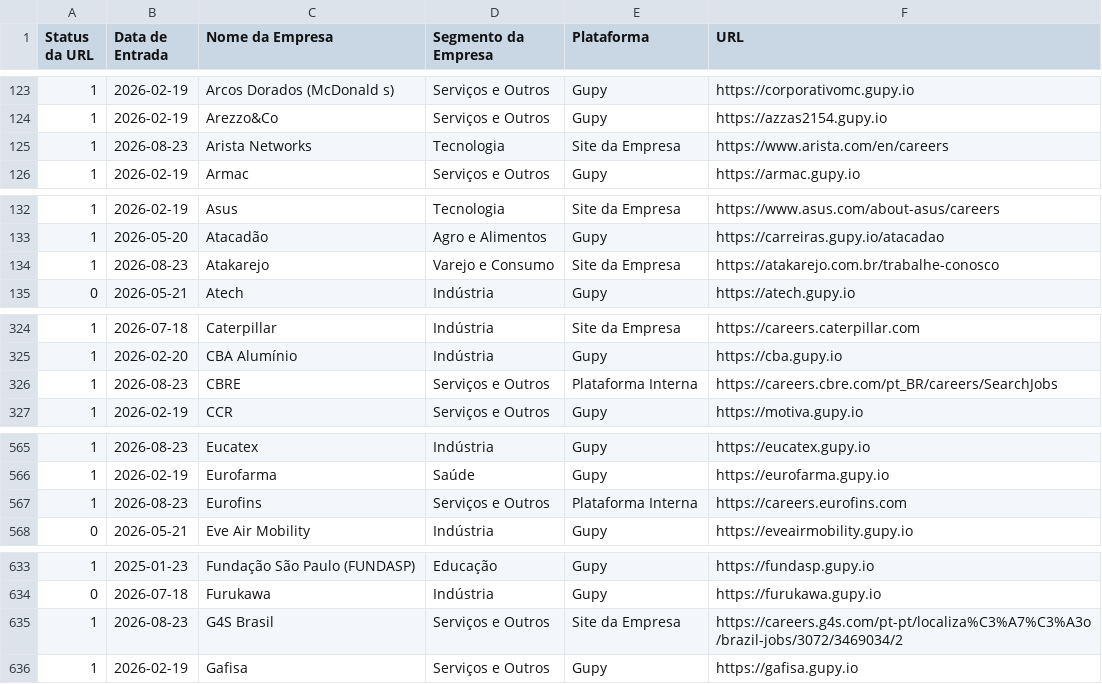
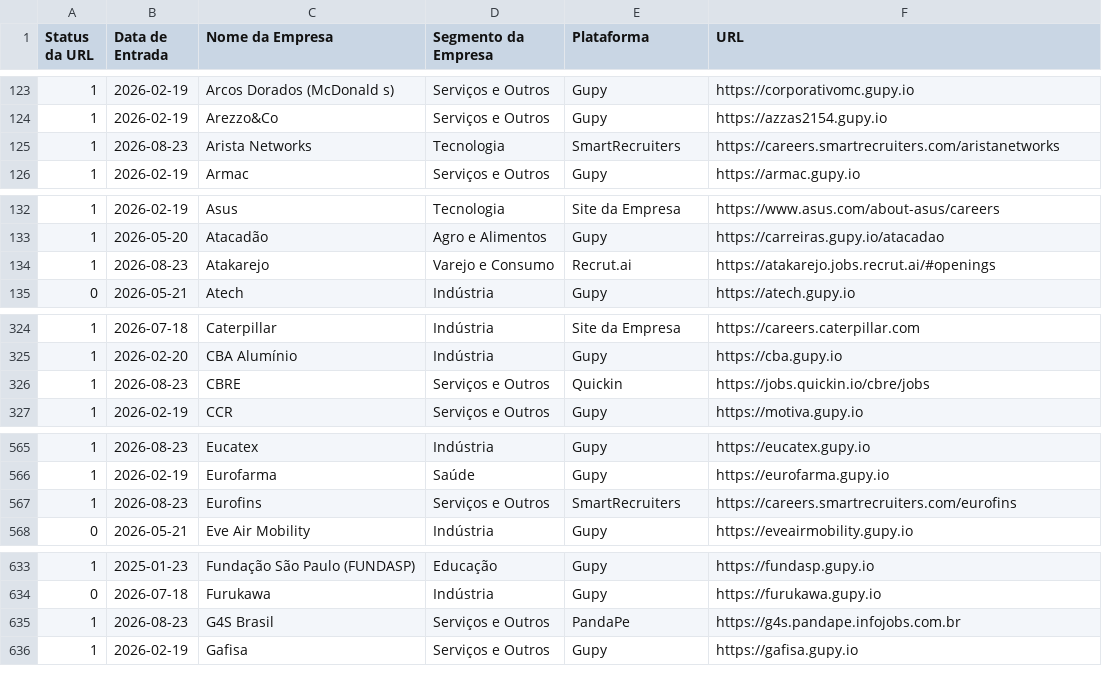
Before and after one commit to eualannascimento/list-work-with-us, a CSV file: src/data/input/list.csv, drawn as a sheet; only a part is shown, gaps mark what is left out; the diff covers the shown part only.

```diff
--- a/src/data/input/list.csv
+++ b/src/data/input/list.csv
@@ -124,3 +124,3 @@ Status da URL,Data de Entrada,Nome da Empresa,Segmento da Empresa,Plataforma,URL
 1,2026-02-19,Arezzo&Co,Serviços e Outros,Gupy,https://azzas2154.gupy.io
-1,2026-08-23,Arista Networks,Tecnologia,Site da Empresa,https://www.arista.com/en/careers
+1,2026-08-23,Arista Networks,Tecnologia,SmartRecruiters,https://careers.smartrecruiters.com/aristanetworks
 1,2026-02-19,Armac,Serviços e Outros,Gupy,https://armac.gupy.io
@@ -133,3 +133,3 @@ Status da URL,Data de Entrada,Nome da Empresa,Segmento da Empresa,Plataforma,URL
 1,2026-05-20,Atacadão,Agro e Alimentos,Gupy,https://carreiras.gupy.io/atacadao
-1,2026-08-23,Atakarejo,Varejo e Consumo,Site da Empresa,https://atakarejo.com.br/trabalhe-conosco
+1,2026-08-23,Atakarejo,Varejo e Consumo,Recrut.ai,https://atakarejo.jobs.recrut.ai/#openings
 0,2026-05-21,Atech,Indústria,Gupy,https://atech.gupy.io
@@ -325,3 +325,3 @@ Status da URL,Data de Entrada,Nome da Empresa,Segmento da Empresa,Plataforma,URL
 1,2026-02-20,CBA Alumínio,Indústria,Gupy,https://cba.gupy.io
-1,2026-08-23,CBRE,Serviços e Outros,Plataforma Interna,https://careers.cbre.com/pt_BR/careers/SearchJobs
+1,2026-08-23,CBRE,Serviços e Outros,Quickin,https://jobs.quickin.io/cbre/jobs
 1,2026-02-19,CCR,Serviços e Outros,Gupy,https://motiva.gupy.io
@@ -566,3 +566,3 @@ Status da URL,Data de Entrada,Nome da Empresa,Segmento da Empresa,Plataforma,URL
 1,2026-02-19,Eurofarma,Saúde,Gupy,https://eurofarma.gupy.io
-1,2026-08-23,Eurofins,Serviços e Outros,Plataforma Interna,https://careers.eurofins.com
+1,2026-08-23,Eurofins,Serviços e Outros,SmartRecruiters,https://careers.smartrecruiters.com/eurofins
 0,2026-05-21,Eve Air Mobility,Indústria,Gupy,https://eveairmobility.gupy.io
@@ -634,3 +634,3 @@ Status da URL,Data de Entrada,Nome da Empresa,Segmento da Empresa,Plataforma,URL
 0,2026-07-18,Furukawa,Indústria,Gupy,https://furukawa.gupy.io
-1,2026-08-23,G4S Brasil,Serviços e Outros,Site da Empresa,https://careers.g4s.com/pt-pt/localiza%C3%A7%C3%A3o/brazil-jobs/3072/3469034/2
+1,2026-08-23,G4S Brasil,Serviços e Outros,PandaPe,https://g4s.pandape.infojobs.com.br
 1,2026-02-19,Gafisa,Serviços e Outros,Gupy,https://gafisa.gupy.io
```
Also changed, not shown: 43 edited cells elsewhere in this file.
